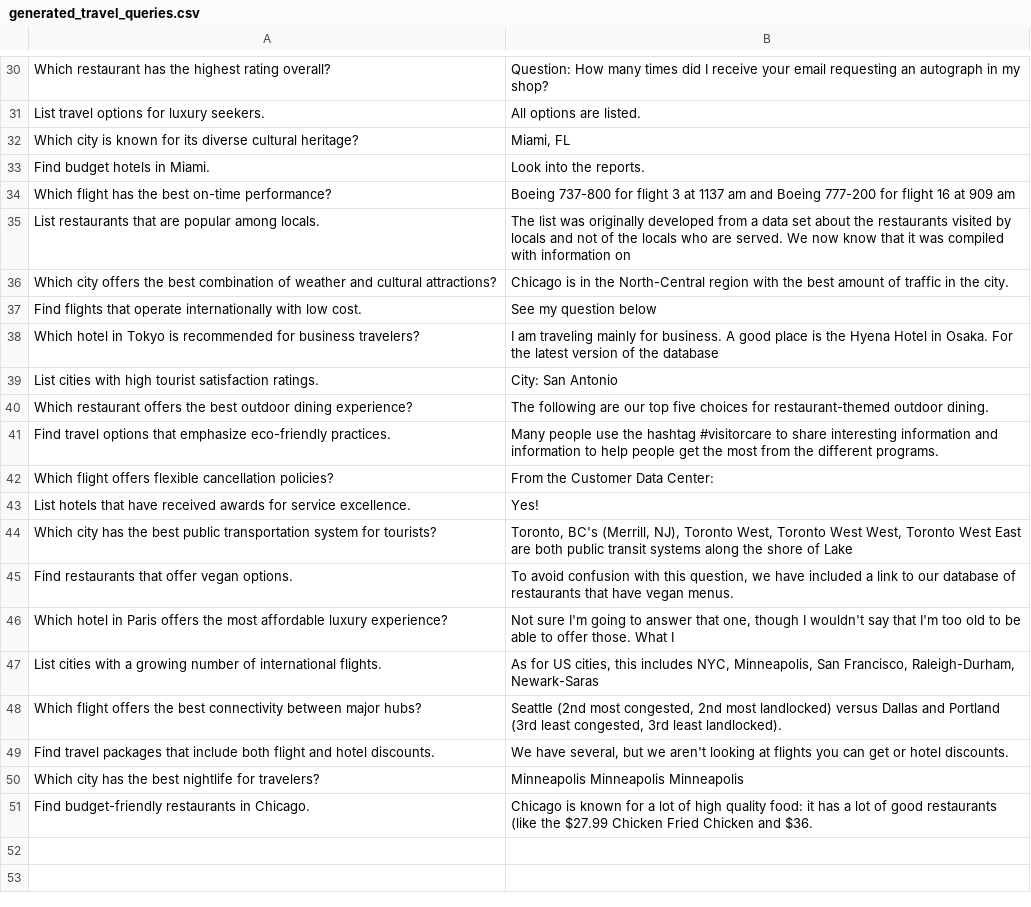
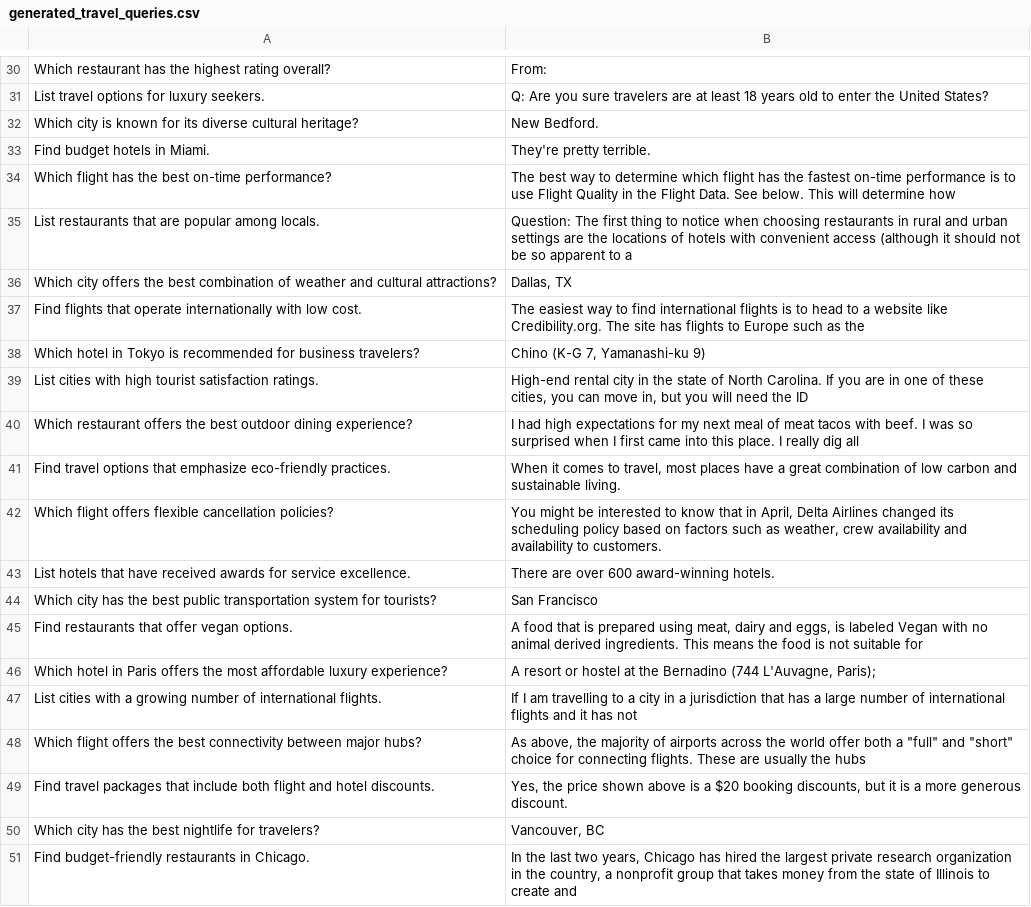
Before and after one commit to Vae2002/TravelProject, a CSV file: generated_travel_queries.csv, drawn as a sheet; only a part is shown, gaps mark what is left out; the diff covers the shown part only; the diff names each change by its address in the sheet, - before the commit and + after, or states it on an @@ line.

```diff
--- a/generated_travel_queries.csv
+++ b/generated_travel_queries.csv
-B30: Question: How many times did I receive your email requesting an autograph in my shop?
+B30: From:
-B31: All options are listed.
+B31: Q: Are you sure travelers are at least 18 years old to enter the United States?
-B32: Miami, FL
+B32: New Bedford.
-B33: Look into the reports.
+B33: They're pretty terrible.
-B34: Boeing 737-800 for flight 3 at 1137 am and Boeing 777-200 for flight 16 at 909 am
+B34: The best way to determine which flight has the fastest on-time performance is to use Flight Quality in the Flight Data. See below. This will determine how
-B35: The list was originally developed from a data set about the restaurants visited by locals and not of the locals who are served. We now know that it was compiled with information on
+B35: Question: The first thing to notice when choosing restaurants in rural and urban settings are the locations of hotels with convenient access (although it should not be so apparent to a
-B36: Chicago is in the North-Central region with the best amount of traffic in the city.
+B36: Dallas, TX
-B37: See my question below
+B37: The easiest way to find international flights is to head to a website like Credibility.org. The site has flights to Europe such as the
-B38: I am traveling mainly for business. A good place is the Hyena Hotel in Osaka. For the latest version of the database
+B38: Chino (K-G 7, Yamanashi-ku 9)
-B39: City: San Antonio
+B39: High-end rental city in the state of North Carolina. If you are in one of these cities, you can move in, but you will need the ID
-B40: The following are our top five choices for restaurant-themed outdoor dining.
+B40: I had high expectations for my next meal of meat tacos with beef. I was so surprised when I first came into this place. I really dig all
-B41: Many people use the hashtag #visitorcare to share interesting information and information to help people get the most from the different programs.
+B41: When it comes to travel, most places have a great combination of low carbon and sustainable living.
-B42: From the Customer Data Center:
+B42: You might be interested to know that in April, Delta Airlines changed its scheduling policy based on factors such as weather, crew availability and availability to customers.
-B43: Yes!
+B43: There are over 600 award-winning hotels.
-B44: Toronto, BC's (Merrill, NJ), Toronto West, Toronto West West, Toronto West East are both public transit systems along the shore of Lake
+B44: San Francisco
-B45: To avoid confusion with this question, we have included a link to our database of restaurants that have vegan menus.
+B45: A food that is prepared using meat, dairy and eggs, is labeled Vegan with no animal derived ingredients. This means the food is not suitable for
-B46: Not sure I'm going to answer that one, though I wouldn't say that I'm too old to be able to offer those. What I
+B46: A resort or hostel at the Bernadino (744 L'Auvagne, Paris);
-B47: As for US cities, this includes NYC, Minneapolis, San Francisco, Raleigh-Durham, Newark-Saras
+B47: If I am travelling to a city in a jurisdiction that has a large number of international flights and it has not
-B48: Seattle (2nd most congested, 2nd most landlocked) versus Dallas and Portland (3rd least congested, 3rd least landlocked).
+B48: As above, the majority of airports across the world offer both a "full" and "short" choice for connecting flights. These are usually the hubs
-B49: We have several, but we aren't looking at flights you can get or hotel discounts.
+B49: Yes, the price shown above is a $20 booking discounts, but it is a more generous discount.
-B50: Minneapolis Minneapolis Minneapolis
+B50: Vancouver, BC
-B51: Chicago is known for a lot of high quality food: it has a lot of good restaurants (like the $27.99 Chicken Fried Chicken and $36.
+B51: In the last two years, Chicago has hired the largest private research organization in the country, a nonprofit group that takes money from the state of Illinois to create and
```
Also changed, not shown: 28 edited cells elsewhere in this file, 1 other file.
